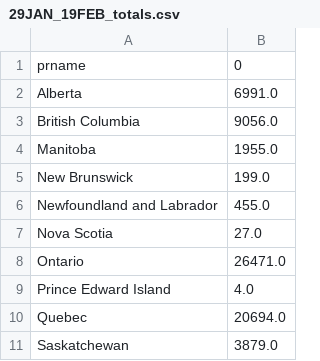
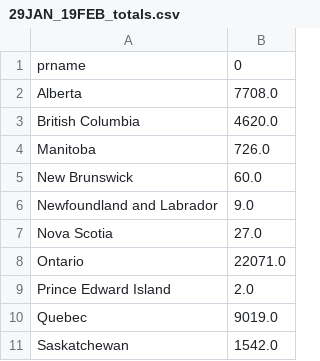
Before and after one commit to eringill/track_VOCs, a CSV file: data/29JAN_19FEB_totals.csv, drawn as a sheet.

```diff
--- a/data/29JAN_19FEB_totals.csv
+++ b/data/29JAN_19FEB_totals.csv
@@ -1,11 +1,11 @@
 prname,0
-Alberta,6991.0
-British Columbia,9056.0
-Manitoba,1955.0
-New Brunswick,199.0
-Newfoundland and Labrador,455.0
+Alberta,7708.0
+British Columbia,4620.0
+Manitoba,726.0
+New Brunswick,60.0
+Newfoundland and Labrador,9.0
 Nova Scotia,27.0
-Ontario,26471.0
-Prince Edward Island,4.0
-Quebec,20694.0
-Saskatchewan,3879.0
+Ontario,22071.0
+Prince Edward Island,2.0
+Quebec,9019.0
+Saskatchewan,1542.0
```
Also changed, not shown: 14 other files.
